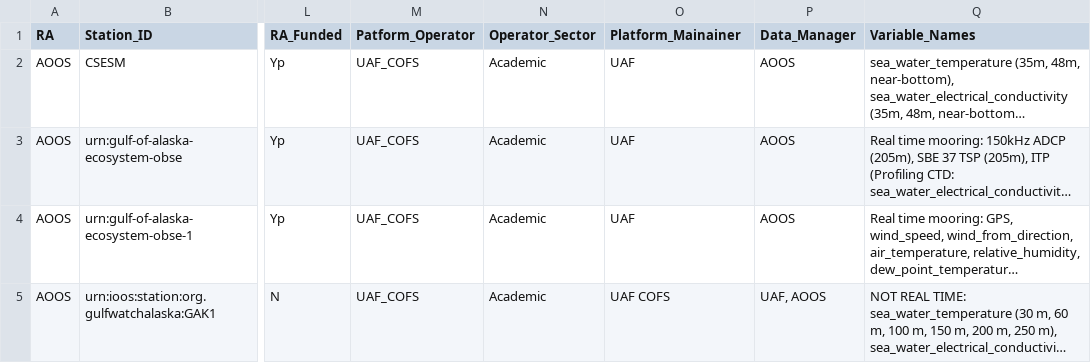
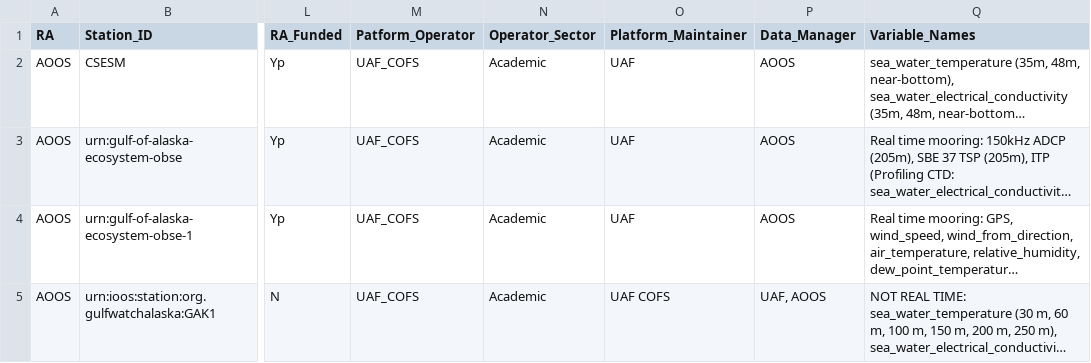
Before and after one commit to ioos/ioos-asset-inventory, a CSV file: 2020/combined_raw_inventory.csv, drawn as a sheet; only a part is shown, gaps mark what is left out; long unchanged cells end in …; the diff names each change by its address in the sheet, - before the commit and + after, or states it on an @@ line.

```diff
--- a/2020/combined_raw_inventory.csv
+++ b/2020/combined_raw_inventory.csv
-O1: Platform_Mainainer
+O1: Platform_Maintainer
```
Also changed, not shown: 2021/combined_raw_inventory.csv, 2022/combined_raw_inventory.csv, 10 other files.
